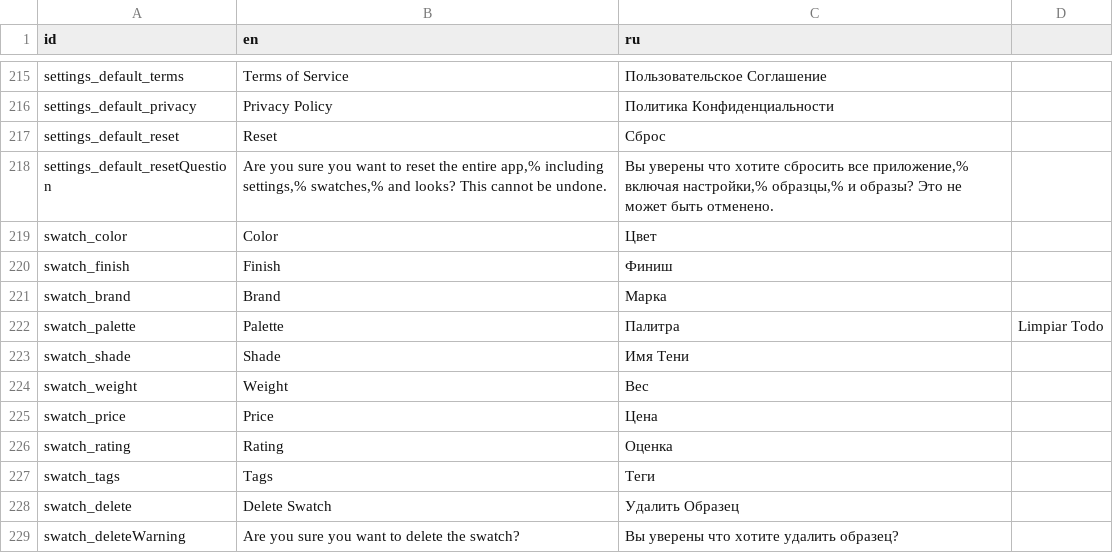
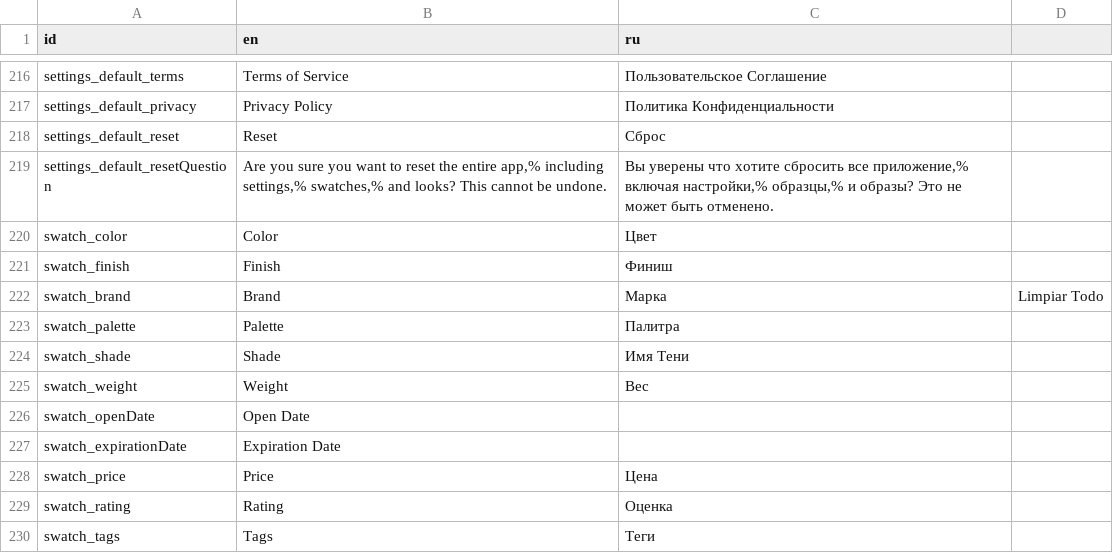
Before and after one commit to Grumpy-Kat/Makeup-App, a CSV file: makeup_app/localization/localizations.csv, drawn as a sheet; only a part is shown, gaps mark what is left out; the shorter side is filled out with more unchanged rows; the diff covers the shown part only.

Commit message:
Tested on iOS; Started adding localizations; Lightened SwatchImagePopup button; Added auto fill hints for phone and email fields; Removed autocorrect from login fields

```diff
--- a/makeup_app/localization/localizations.csv
+++ b/makeup_app/localization/localizations.csv
@@ -220,6 +221,8 @@ swatch_color,Color,Цвет,
 swatch_finish,Finish,Финиш,
-swatch_brand,Brand,Марка,
-swatch_palette,Palette,Палитра,Limpiar Todo
+swatch_brand,Brand,Марка,Limpiar Todo
+swatch_palette,Palette,Палитра,
 swatch_shade,Shade,Имя Тени,
 swatch_weight,Weight,Вес,
+swatch_openDate,Open Date,,
+swatch_expirationDate,Expiration Date,,
 swatch_price,Price,Цена,
```
Also changed, not shown: 66 added rows elsewhere in this file, 23 other files.
